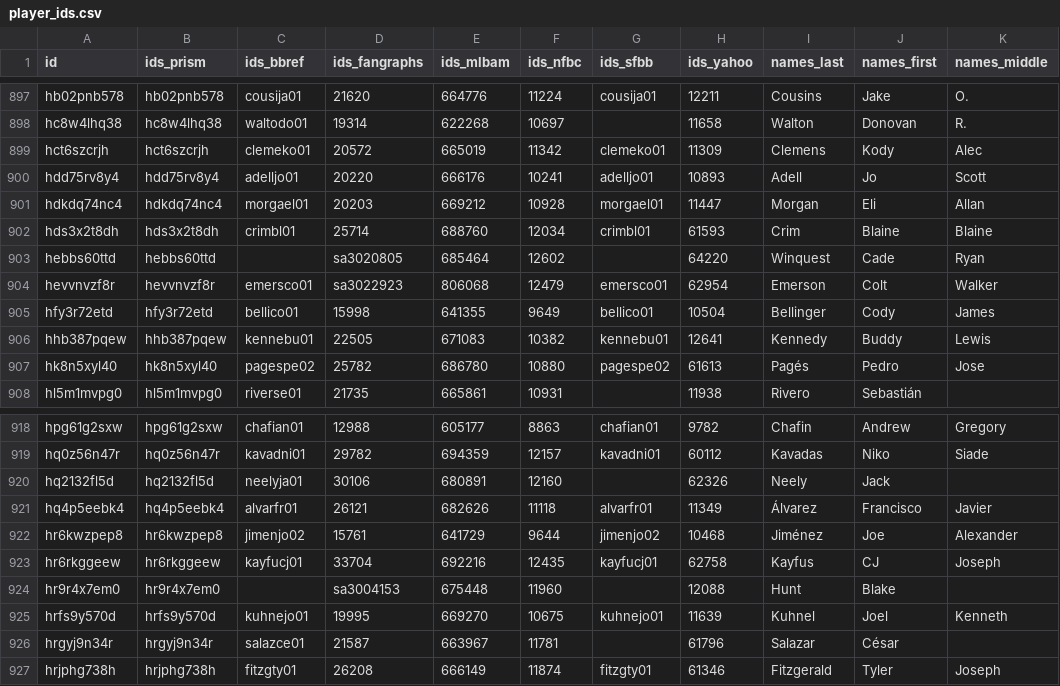
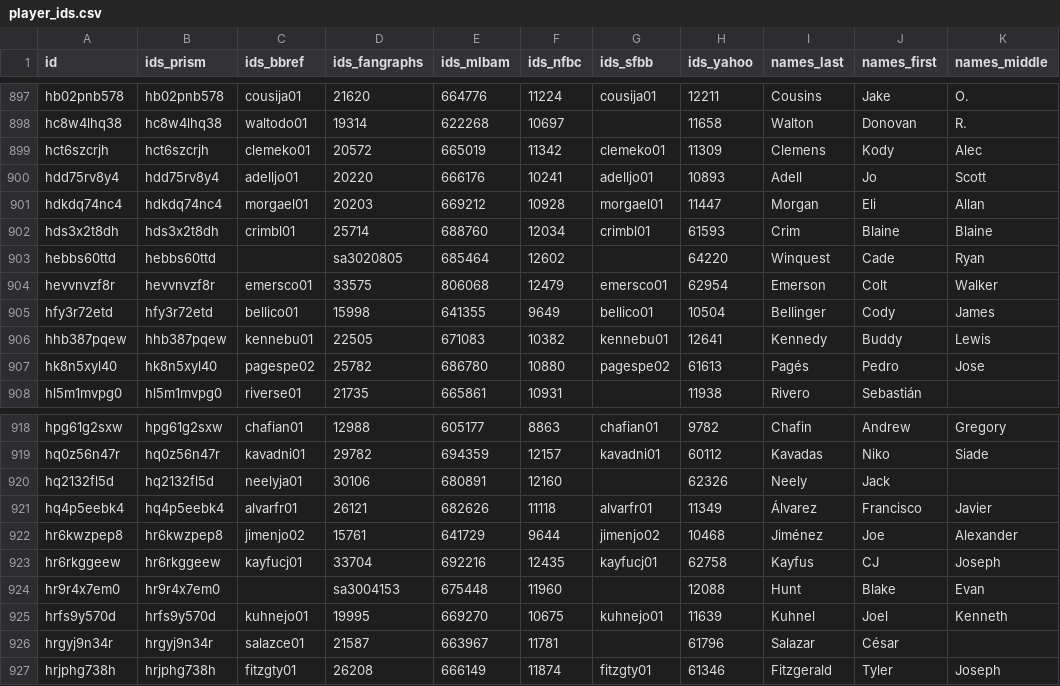
Before and after one commit to StatsVine/prism-registry, a CSV file: exports/mlb/player_ids/player_ids.csv, drawn as a sheet; only a part is shown, gaps mark what is left out.

```diff
--- a/exports/mlb/player_ids/player_ids.csv
+++ b/exports/mlb/player_ids/player_ids.csv
@@ -903,3 +903,3 @@ hds3x2t8dh,hds3x2t8dh,crimbl01,25714,688760,12034,crimbl01,61593,Crim,Blaine,Bla
 hebbs60ttd,hebbs60ttd,,sa3020805,685464,12602,,64220,Winquest,Cade,Ryan
-hevvnvzf8r,hevvnvzf8r,emersco01,sa3022923,806068,12479,emersco01,62954,Emerson,Colt,Walker
+hevvnvzf8r,hevvnvzf8r,emersco01,33575,806068,12479,emersco01,62954,Emerson,Colt,Walker
 hfy3r72etd,hfy3r72etd,bellico01,15998,641355,9649,bellico01,10504,Bellinger,Cody,James
@@ -923,3 +923,3 @@ hr6kwzpep8,hr6kwzpep8,jimenjo02,15761,641729,9644,jimenjo02,10468,Jiménez,Joe,A
 hr6rkggeew,hr6rkggeew,kayfucj01,33704,692216,12435,kayfucj01,62758,Kayfus,CJ,Joseph
-hr9r4x7em0,hr9r4x7em0,,sa3004153,675448,11960,,12088,Hunt,Blake,
+hr9r4x7em0,hr9r4x7em0,,sa3004153,675448,11960,,12088,Hunt,Blake,Evan
 hrfs9y570d,hrfs9y570d,kuhnejo01,19995,669270,10675,kuhnejo01,11639,Kuhnel,Joel,Kenneth
```
Also changed, not shown: exports/mlb/players_mlb_profile/players_mlb_profile.csv, exports/mlb/players_mlb_roster/players_mlb_roster.csv, 45 other files.
